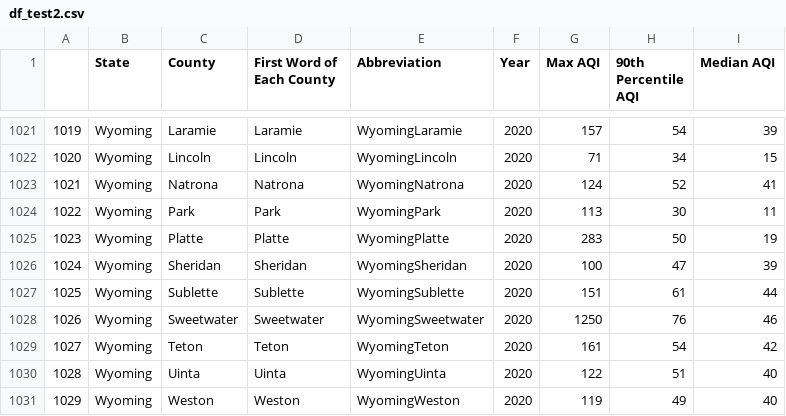
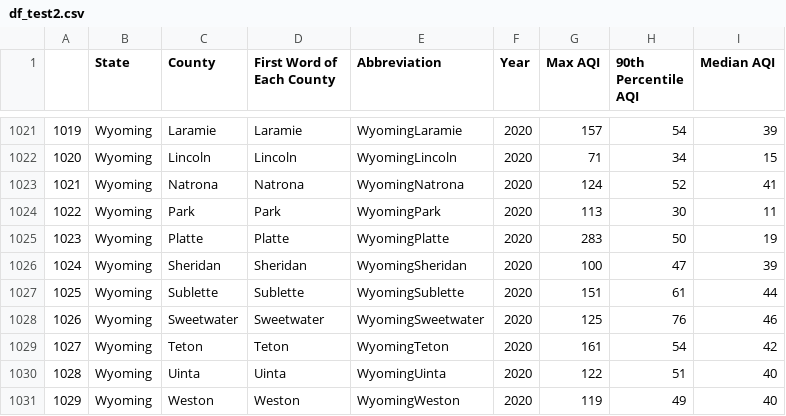
Before and after one commit to katmoormann99/ENCH-470-FINAL-PROJECT, a CSV file: df_test2.csv, drawn as a sheet; only a part is shown, gaps mark what is left out.

```diff
--- a/df_test2.csv
+++ b/df_test2.csv
@@ -1027,3 +1027,3 @@
 1025,Wyoming,Sublette,Sublette,WyomingSublette,2020,151,61,44
-1026,Wyoming,Sweetwater,Sweetwater,WyomingSweetwater,2020,1250,76,46
+1026,Wyoming,Sweetwater,Sweetwater,WyomingSweetwater,2020,125,76,46
 1027,Wyoming,Teton,Teton,WyomingTeton,2020,161,54,42
```
Also changed, not shown: annual_aqi_by_county_2020.csv, df.csv, 15 other files.
